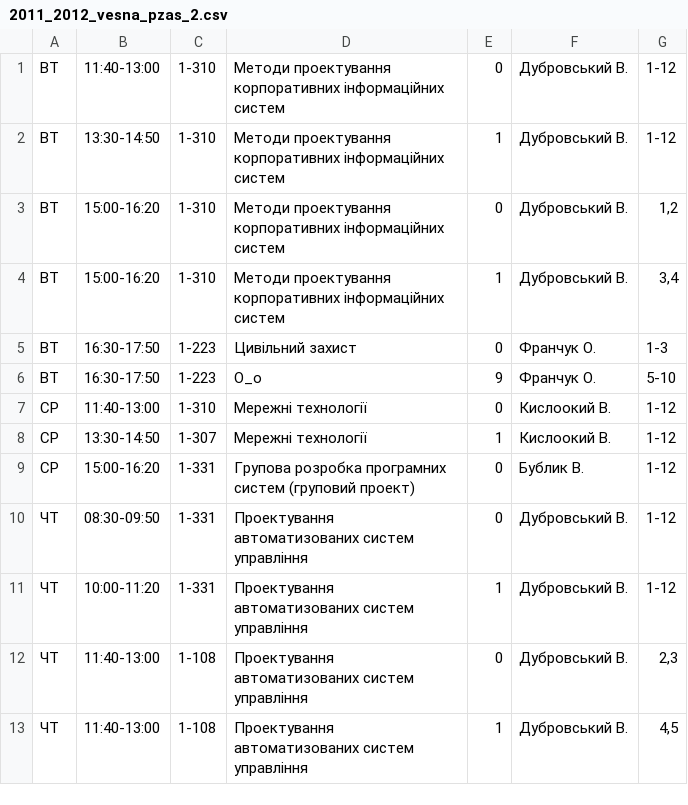
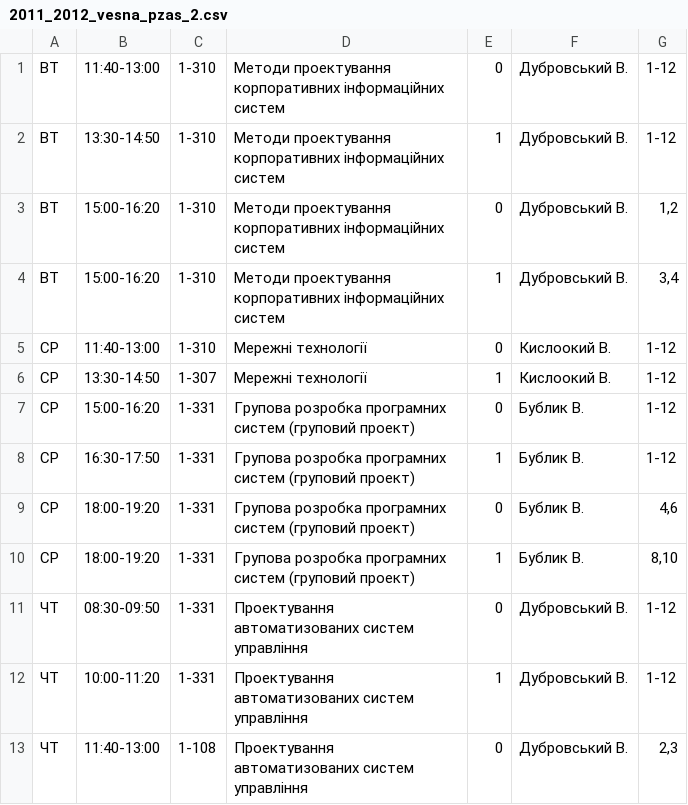
Before and after one commit to troyand/timetable_jan, a CSV file: timetable_jan/unified_docs/2011_2012_vesna_pzas_2.csv, drawn as a sheet; only a part is shown; the shorter side is filled out with more unchanged rows; removed rows and columns are numbered as before the commit, all else as after; the diff names each change by its address in the sheet, - before the commit and + after, or states it on an @@ line.

Commit message:
pzas 2

```diff
--- a/timetable_jan/unified_docs/2011_2012_vesna_pzas_2.csv
+++ b/timetable_jan/unified_docs/2011_2012_vesna_pzas_2.csv
-row 5: ВТ | 16:30-17:50 | 1-223 | Цивільний захист | 0 | Франчук О. | 1-3
-row 6: ВТ | 16:30-17:50 | 1-223 | O_o | 9 | Франчук О. | 5-10
+row 8: СР | 16:30-17:50 | 1-331 | Групова розробка програмних систем (груповий проект) | 1 | Бублик В. | 1-12
+row 9: СР | 18:00-19:20 | 1-331 | Групова розробка програмних систем (груповий проект) | 0 | Бублик В. | 4,6
+row 10: СР | 18:00-19:20 | 1-331 | Групова розробка програмних систем (груповий проект) | 1 | Бублик В. | 8,10
```
